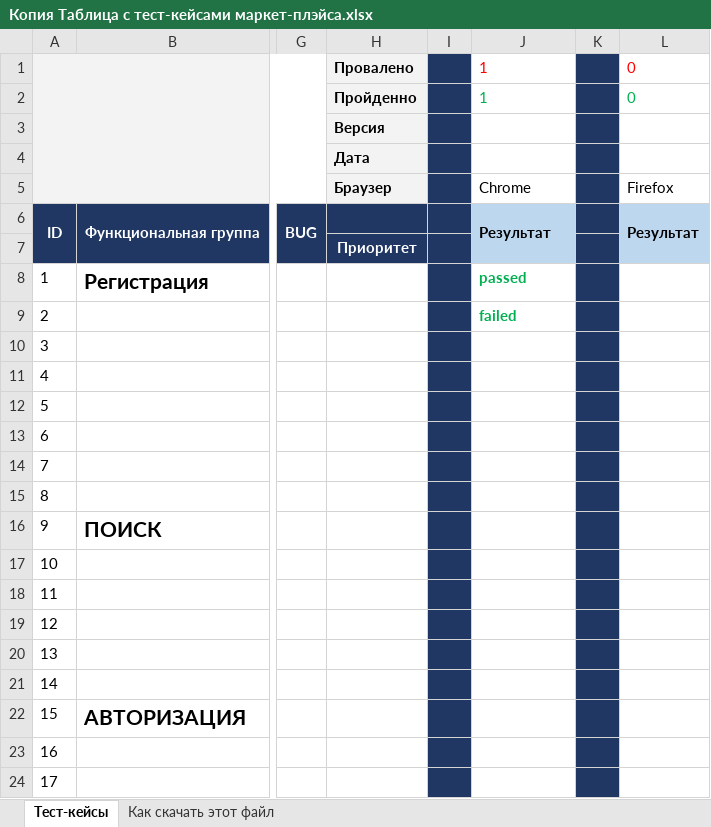
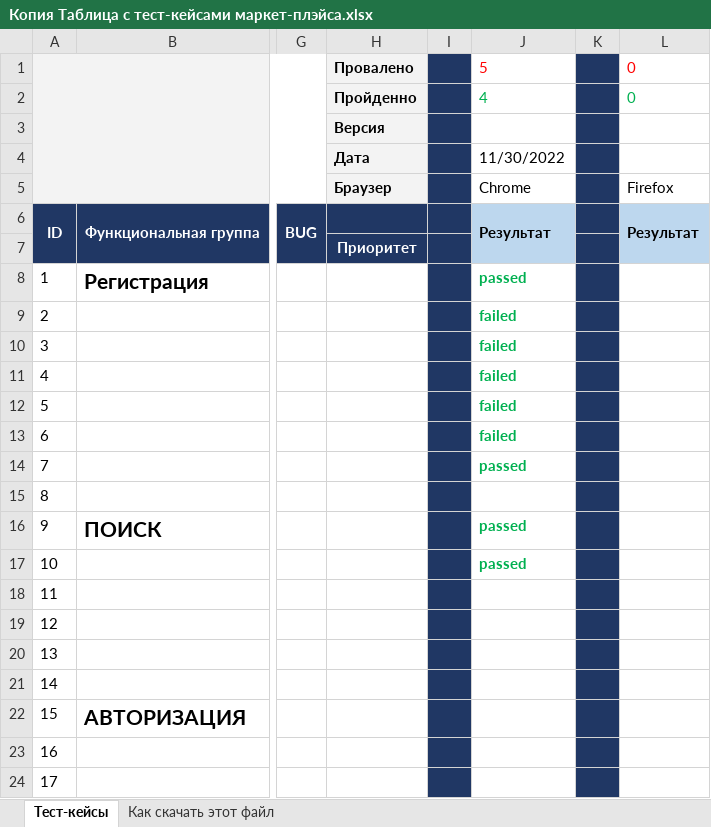
Before and after one commit to 12fopx/MyFirst_repo, an Excel workbook: Копия Таблица с тест-кейсами маркет-плэйса.xlsx, sheet Тест-кейсы, drawn as a sheet; only a part is shown, gaps mark what is left out; values as stored, in another font and other column widths than the file's, no borders; the diff names each change by its address in the sheet, - before the commit and + after, or states it on an @@ line.

Commit message:
тестирование 30.11
прошел тесты с 1 по 10 включительно

4 пройдено, 6 не прошло

```diff
--- a/Копия Таблица с тест-кейсами маркет-плэйса.xlsx (sheet Тест-кейсы)
+++ b/Копия Таблица с тест-кейсами маркет-плэйса.xlsx (sheet Тест-кейсы)
-J1: 1
+J1: 5
-J2: 1
+J2: 4
-J4: (empty)
+J4: 11/30/2022
-J10:J13: (empty)
+J10:J13: failed
-J14: (empty)
+J14: passed
-J16:J17: (empty)
+J16:J17: passed
```
